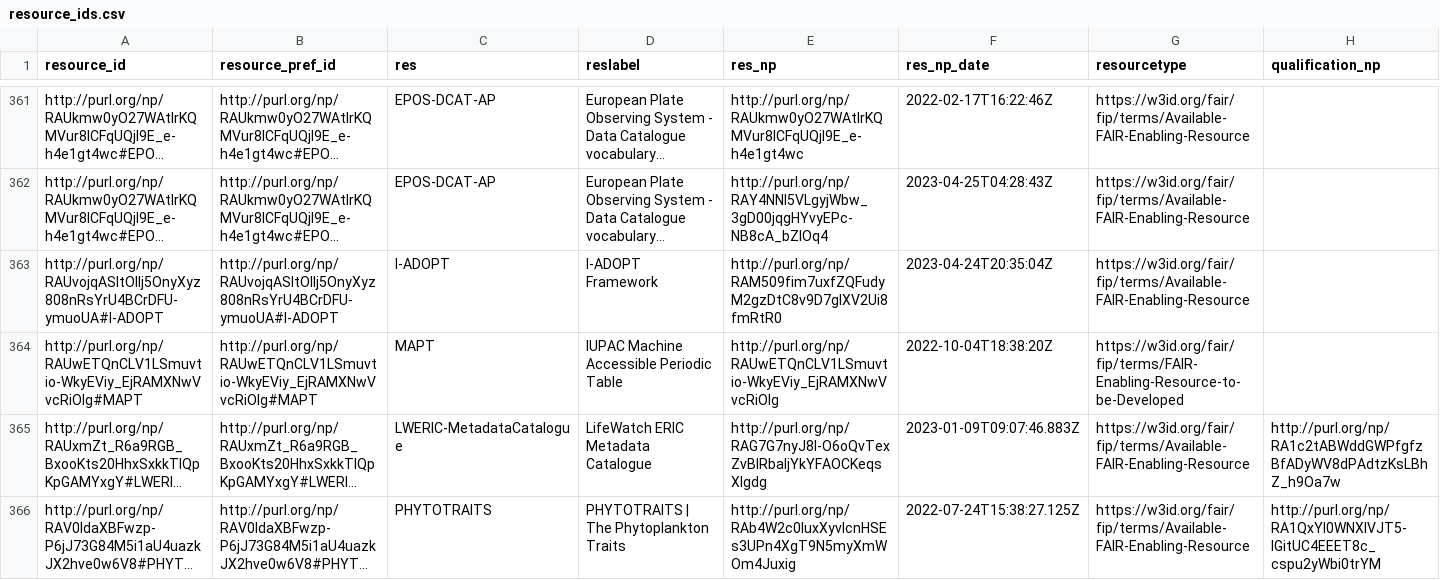
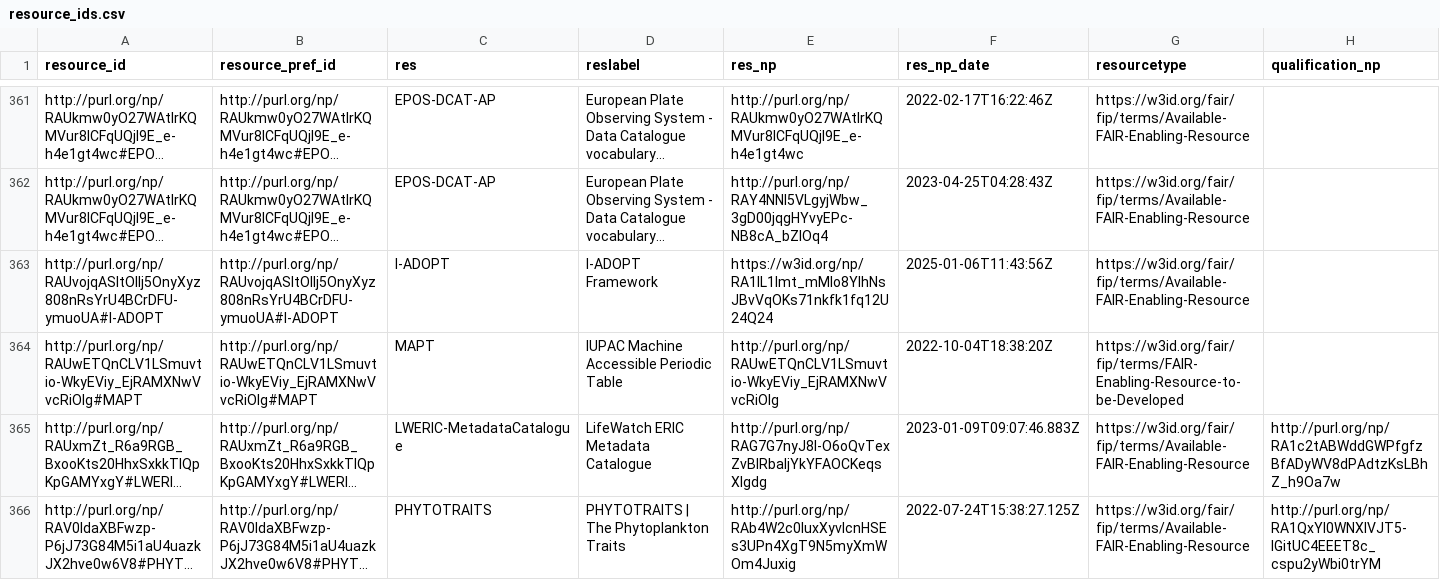
Before and after one commit to peta-pico/dsw-nanopub-api, a CSV file: tables/resource_ids.csv, drawn as a sheet; only a part is shown, gaps mark what is left out; long unchanged cells end in …; the diff names each change by its address in the sheet, - before the commit and + after, or states it on an @@ line.

Commit message:
Add tables

```diff
--- a/tables/resource_ids.csv
+++ b/tables/resource_ids.csv
-E363 (res_np): http://purl.org/np/RAM509fim7uxfZQFudyM2gzDtC8v9D7gIXV2Ui8fmRtR0
+E363 (res_np): https://w3id.org/np/RA1IL1Imt_mMIo8YIhNsJBvVqOKs71nkfk1fq12U24Q24
-F363 (res_np_date): 2023-04-24T20:35:04Z
+F363 (res_np_date): 2025-01-06T11:43:56Z
```
Also changed, not shown: 3 other files.
